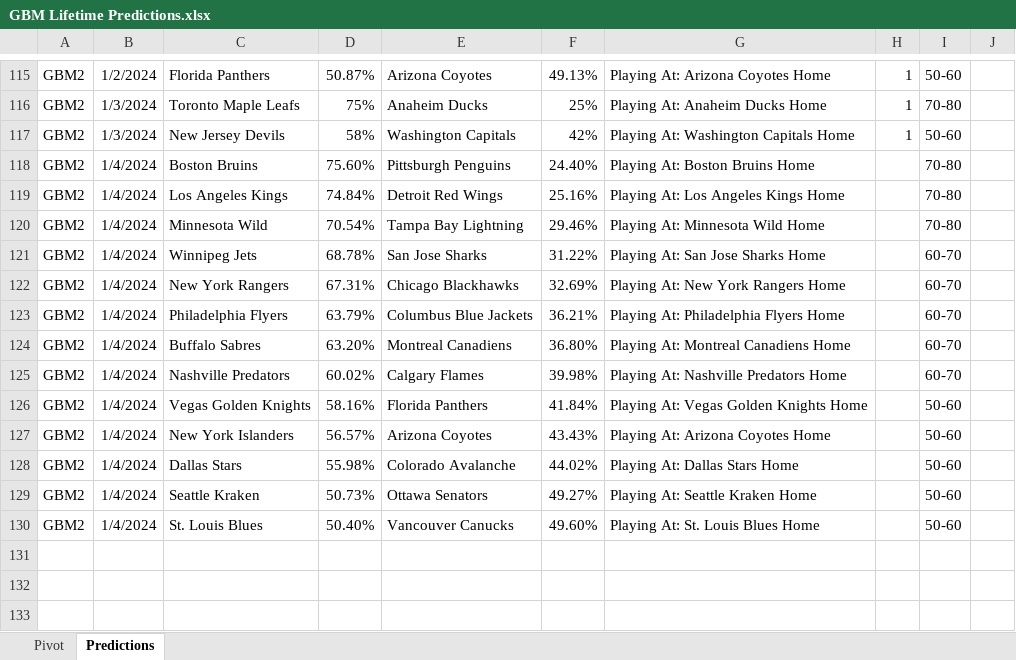
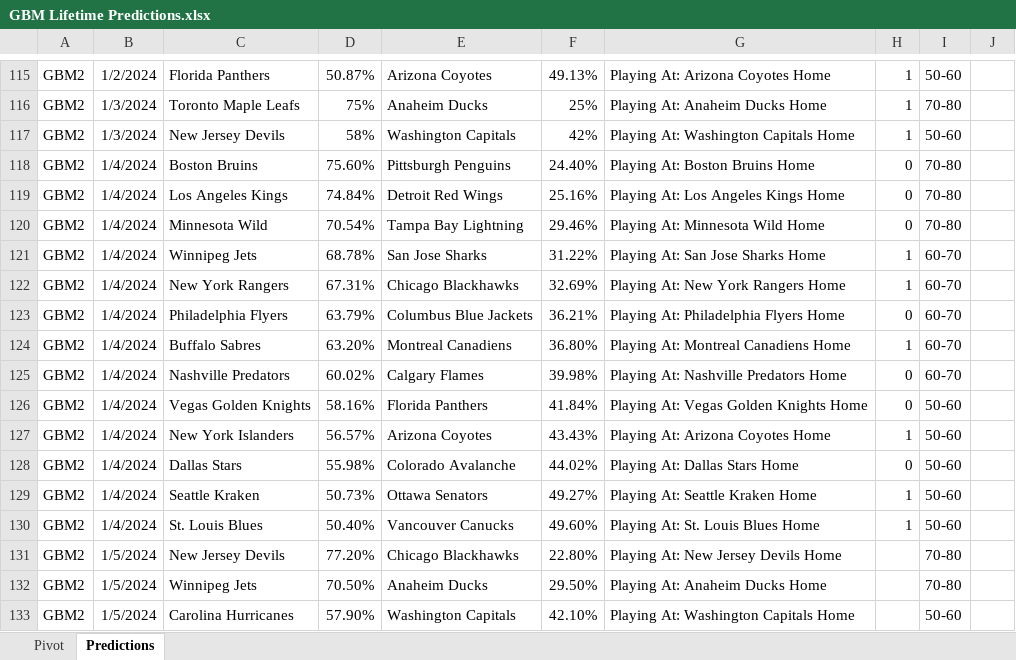
Before and after one commit to thomashigginsdatascientist/Hockey_Model, an Excel workbook: GBM Lifetime Predictions.xlsx, sheet Predictions, drawn as a sheet; only a part is shown, gaps mark what is left out; values as stored, in another font and other column widths than the file's, no borders; conditional formats not drawn; the diff names each change by its address in the sheet, - before the commit and + after, or states it on an @@ line.

Commit message:
updated predictions

```diff
--- a/GBM Lifetime Predictions.xlsx (sheet Predictions)
+++ b/GBM Lifetime Predictions.xlsx (sheet Predictions)
-H118:H120: (empty)
+H118:H120: 0
-H121:H122: (empty)
+H121:H122: 1
-H123: (empty)
+H123: 0
-H124: (empty)
+H124: 1
-H125:H126: (empty)
+H125:H126: 0
-H127: (empty)
+H127: 1
-H128: (empty)
+H128: 0
-H129:H130: (empty)
+H129:H130: 1
+row 131: GBM2 | 1/5/2024 | New Jersey Devils | 77.20% | Chicago Blackhawks | 22.80% | Playing At: New Jersey Devils Home |  | 70-80
+row 132: GBM2 | 1/5/2024 | Winnipeg Jets | 70.50% | Anaheim Ducks | 29.50% | Playing At: Anaheim Ducks Home |  | 70-80
+row 133: GBM2 | 1/5/2024 | Carolina Hurricanes | 57.90% | Washington Capitals | 42.10% | Playing At: Washington Capitals Home |  | 50-60
```
Also changed, not shown: sheet Pivot, RF Lifetime Predictions.xlsx, 3 other files.
